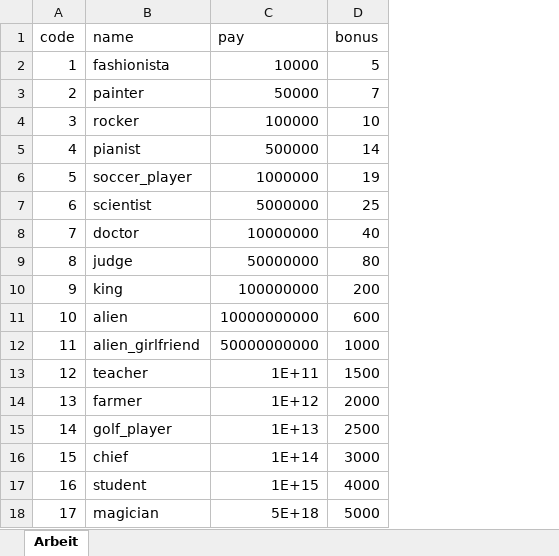
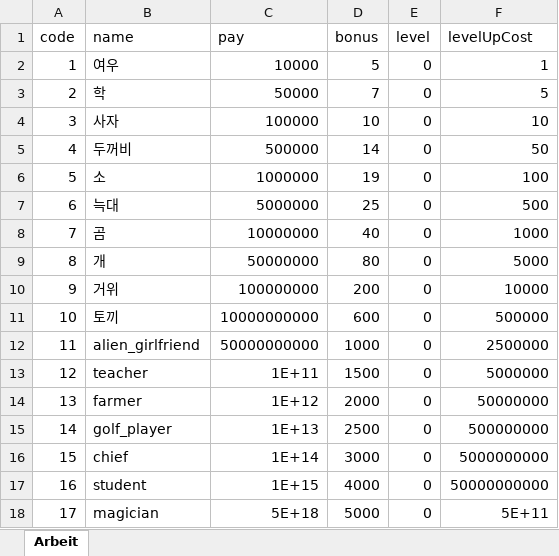
Before and after one commit to kkng932/raise-the-poor-practice, an Excel workbook: Raise the Poor Practice/Assets/xlsx/data.xlsx, sheet Arbeit, drawn as a sheet; values as stored, in another font and other column widths than the file's, no borders; the diff names each change by its address in the sheet, - before the commit and + after, or states it on an @@ line.

Commit message:
making arbeit button

```diff
--- a/Raise the Poor Practice/Assets/xlsx/data.xlsx (sheet Arbeit)
+++ b/Raise the Poor Practice/Assets/xlsx/data.xlsx (sheet Arbeit)
+column E (level), rows 2-18: all 0
+column F (levelUpCost), rows 2-18: 1 | 5 | 10 | 50 | 100 | 500 | 1000 | 5000 | 10000 | 500000 | 2500000 | 5000000 | 50000000 | 500000000 | 5000000000 | 50000000000 | 5E+11
-B2 (name): fashionista
+B2 (name): 여우
-B3 (name): painter
+B3 (name): 학
-B4 (name): rocker
+B4 (name): 사자
-B5 (name): pianist
+B5 (name): 두꺼비
-B6 (name): soccer_player
+B6 (name): 소
-B7 (name): scientist
+B7 (name): 늑대
-B8 (name): doctor
+B8 (name): 곰
-B9 (name): judge
+B9 (name): 개
-B10 (name): king
+B10 (name): 거위
-B11 (name): alien
+B11 (name): 토끼
```
Also changed, not shown: 22 other files.
